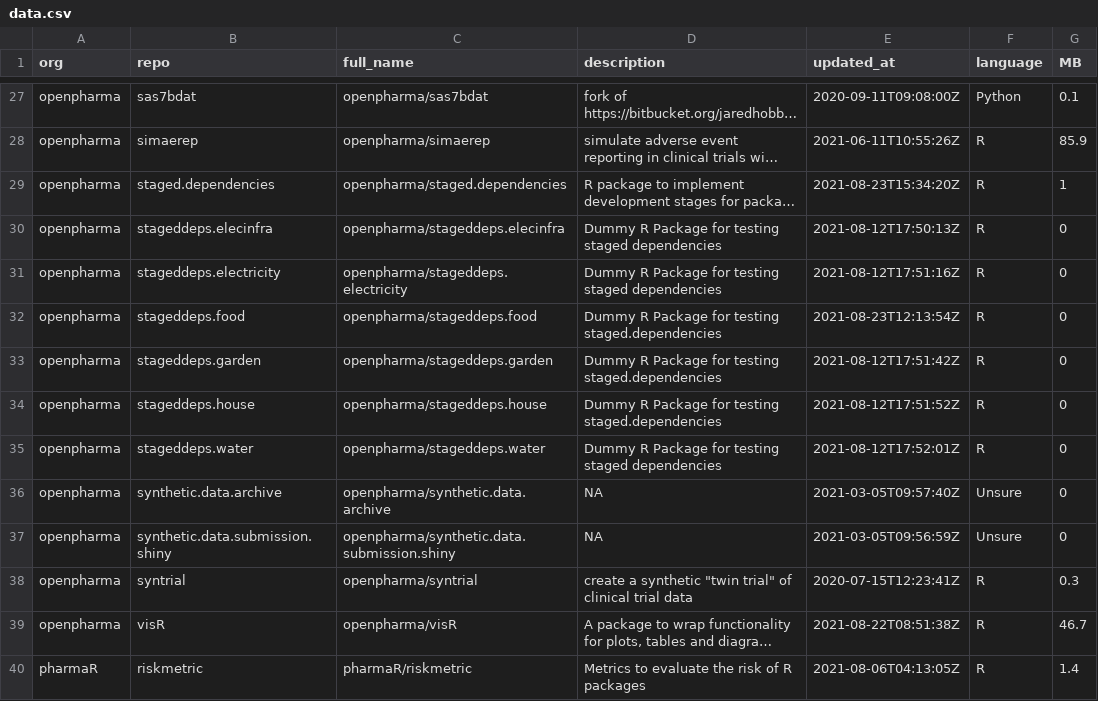
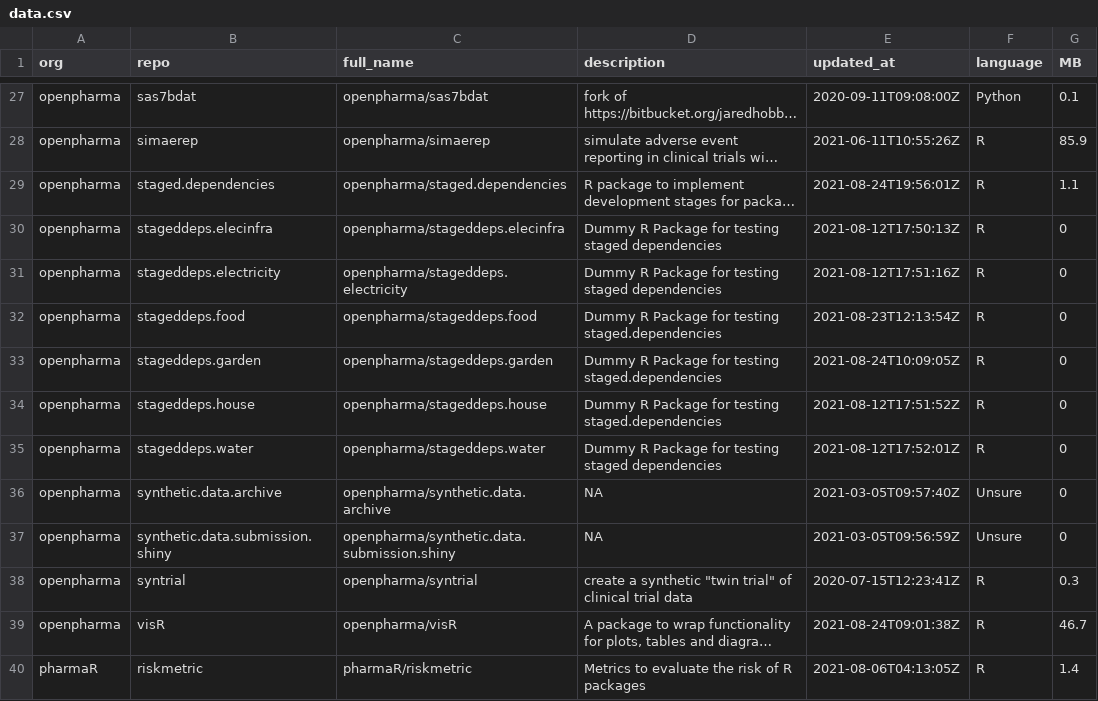
Before and after one commit to openpharma/openpharma_log, a CSV file: all-repos/data.csv, drawn as a sheet; only a part is shown, gaps mark what is left out; long unchanged cells end in …; the diff names each change by its address in the sheet, - before the commit and + after, or states it on an @@ line.

Commit message:
update all-repos

```diff
--- a/all-repos/data.csv
+++ b/all-repos/data.csv
-E29 (updated_at): 2021-08-23T15:34:20Z
+E29 (updated_at): 2021-08-24T19:56:01Z
-G29 (MB): 1
+G29 (MB): 1.1
-E33 (updated_at): 2021-08-12T17:51:42Z
+E33 (updated_at): 2021-08-24T10:09:05Z
-E39 (updated_at): 2021-08-22T08:51:38Z
+E39 (updated_at): 2021-08-24T09:01:38Z
```
Also changed, not shown: 1 other file.
